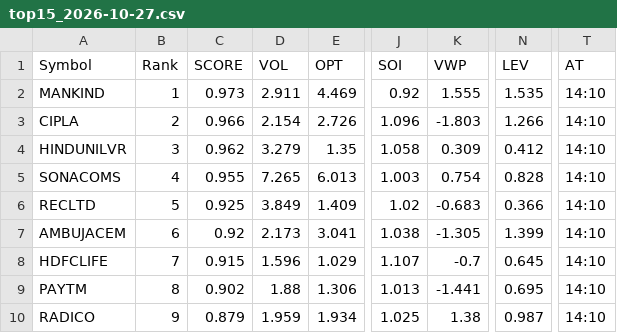
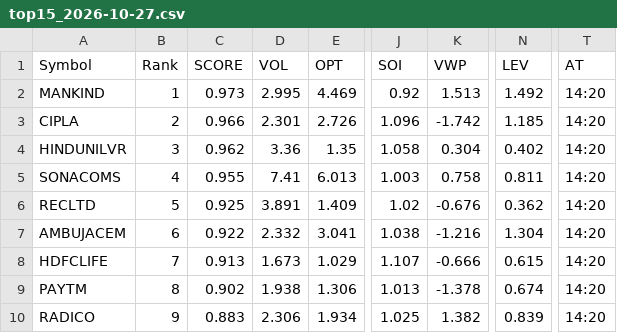
Before and after one commit to kumarshivuppcl-svg/morning-signal-bot, a CSV file: data/top15_2026-10-27.csv, drawn as a sheet; only a part is shown, gaps mark what is left out; the diff covers the shown part only; the diff names each change by its address in the sheet, - before the commit and + after, or states it on an @@ line.

```diff
--- a/data/top15_2026-10-27.csv
+++ b/data/top15_2026-10-27.csv
-D2 (VOL): 2.911
+D2 (VOL): 2.995
-K2 (VWP): 1.555
+K2 (VWP): 1.513
-N2 (LEV): 1.535
+N2 (LEV): 1.492
-T2:T10 (AT): 14:10
+T2:T10 (AT): 14:20
-D3 (VOL): 2.154
+D3 (VOL): 2.301
-K3 (VWP): -1.803
+K3 (VWP): -1.742
-N3 (LEV): 1.266
+N3 (LEV): 1.185
-D4 (VOL): 3.279
+D4 (VOL): 3.36
-K4 (VWP): 0.309
+K4 (VWP): 0.304
-N4 (LEV): 0.412
+N4 (LEV): 0.402
-D5 (VOL): 7.265
+D5 (VOL): 7.41
-K5 (VWP): 0.754
+K5 (VWP): 0.758
-N5 (LEV): 0.828
+N5 (LEV): 0.811
-D6 (VOL): 3.849
+D6 (VOL): 3.891
-K6 (VWP): -0.683
+K6 (VWP): -0.676
-N6 (LEV): 0.366
+N6 (LEV): 0.362
-C7 (SCORE): 0.92
+C7 (SCORE): 0.922
-D7 (VOL): 2.173
+D7 (VOL): 2.332
-K7 (VWP): -1.305
+K7 (VWP): -1.216
-N7 (LEV): 1.399
+N7 (LEV): 1.304
-C8 (SCORE): 0.915
+C8 (SCORE): 0.913
-D8 (VOL): 1.596
+D8 (VOL): 1.673
-K8 (VWP): -0.7
+K8 (VWP): -0.666
-N8 (LEV): 0.645
+N8 (LEV): 0.615
-D9 (VOL): 1.88
+D9 (VOL): 1.938
-K9 (VWP): -1.441
+K9 (VWP): -1.378
-N9 (LEV): 0.695
+N9 (LEV): 0.674
-C10 (SCORE): 0.879
+C10 (SCORE): 0.883
-D10 (VOL): 1.959
+D10 (VOL): 2.306
-K10 (VWP): 1.38
+K10 (VWP): 1.382
-N10 (LEV): 0.987
+N10 (LEV): 0.839
```
Also changed, not shown: 1 added row, 1 removed row and 24 edited cells elsewhere in this file, 1 other file.
